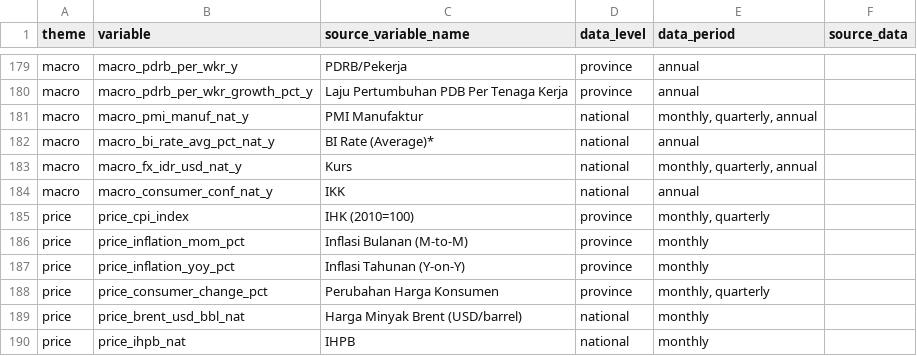
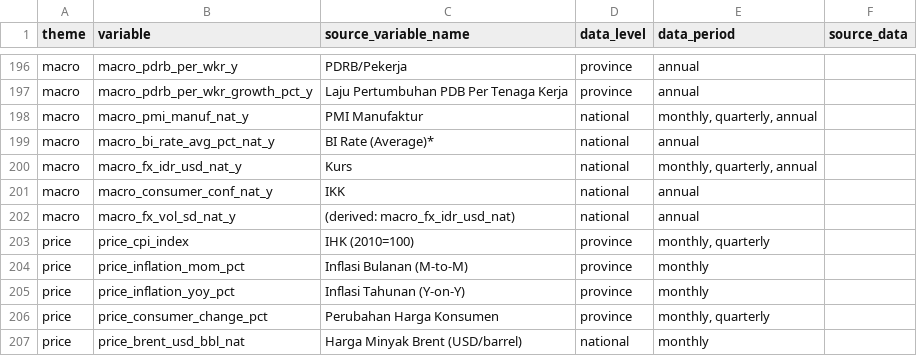
Before and after one commit to den-econ/phk_dashboard, a CSV file: dictionary/indicator_dictionary.csv, drawn as a sheet; only a part is shown, gaps mark what is left out; the shorter side is filled out with more unchanged rows; the diff covers the shown part only; the diff names each change by its address in the sheet, - before the commit and + after, or states it on an @@ line.

```diff
--- a/dictionary/indicator_dictionary.csv
+++ b/dictionary/indicator_dictionary.csv
+row 202: macro | macro_fx_vol_sd_nat_y | (derived: macro_fx_idr_usd_nat) | national | annual
```
Also changed, not shown: 24 added rows elsewhere in this file, data/clean/phk_variable_flags.csv, 6 other files.
